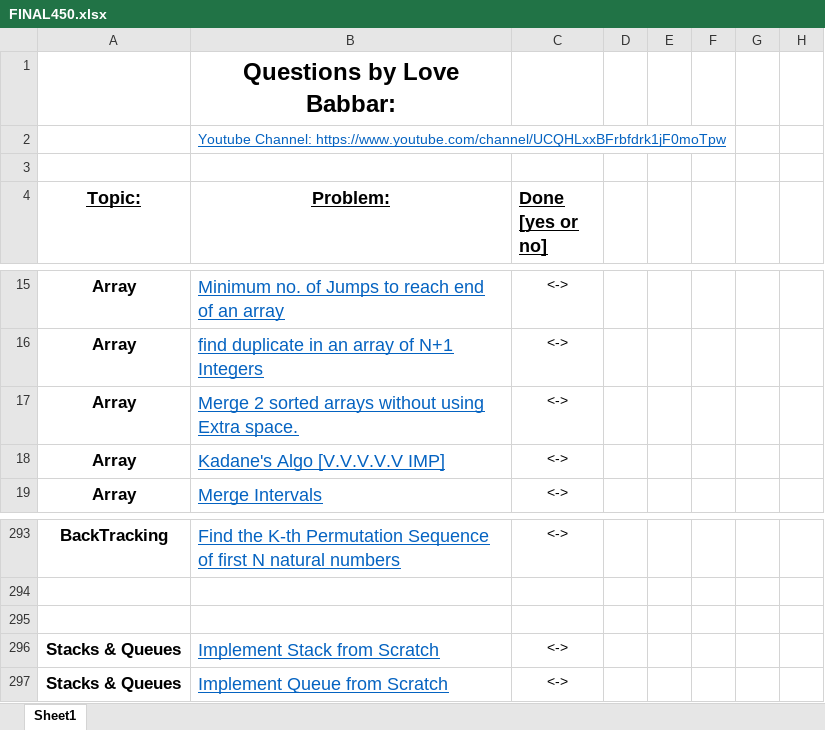
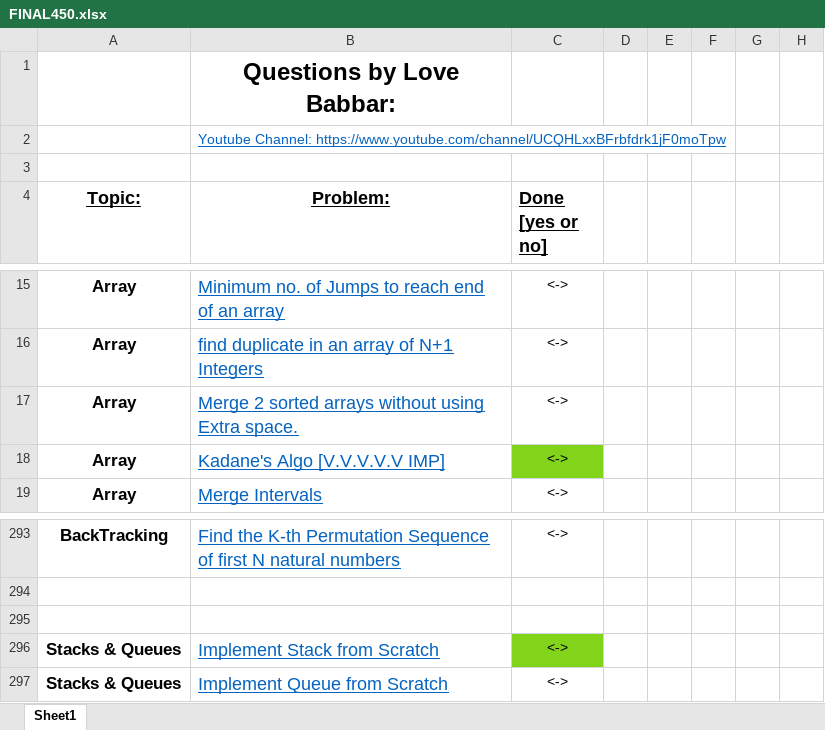
Before and after one commit to ayushbasak/DSA_Algos, an Excel workbook: FINAL450.xlsx, sheet Sheet1, drawn as a sheet; only a part is shown, gaps mark what is left out; values as stored, in another font and other column widths than the file's, no borders; the diff names each change by its address in the sheet, - before the commit and + after, or states it on an @@ line.

```diff
--- a/FINAL450.xlsx (sheet Sheet1)
+++ b/FINAL450.xlsx (sheet Sheet1)
-C18 fill: none
+C18 fill: #81D41A
-C296 fill: none
+C296 fill: #81D41A
```
Also changed, not shown: 4 other files.
